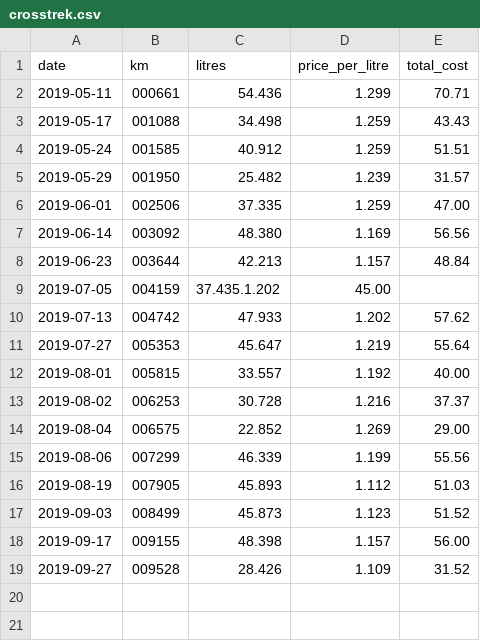
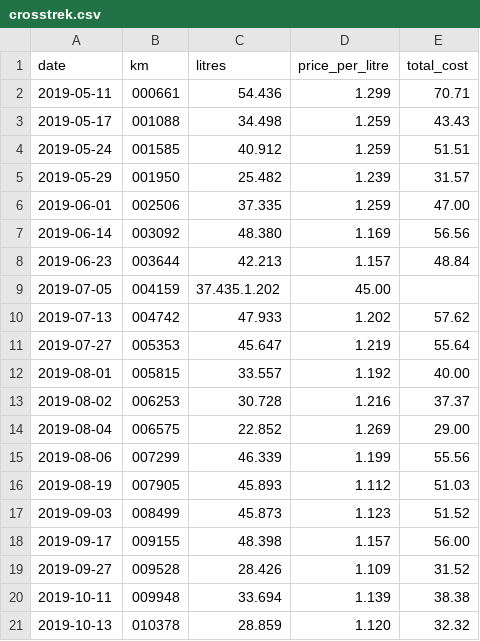
Before and after one commit to tylert/fuel-usage, a CSV file: crosstrek.csv, drawn as a sheet.

```diff
--- a/crosstrek.csv
+++ b/crosstrek.csv
@@ -19 +19,3 @@ date,km,litres,price_per_litre,total_cost
 2019-09-27,009528,28.426,1.109,31.52
+2019-10-11,009948,33.694,1.139,38.38
+2019-10-13,010378,28.859,1.120,32.32
```
Also changed, not shown: dwagon.csv.
